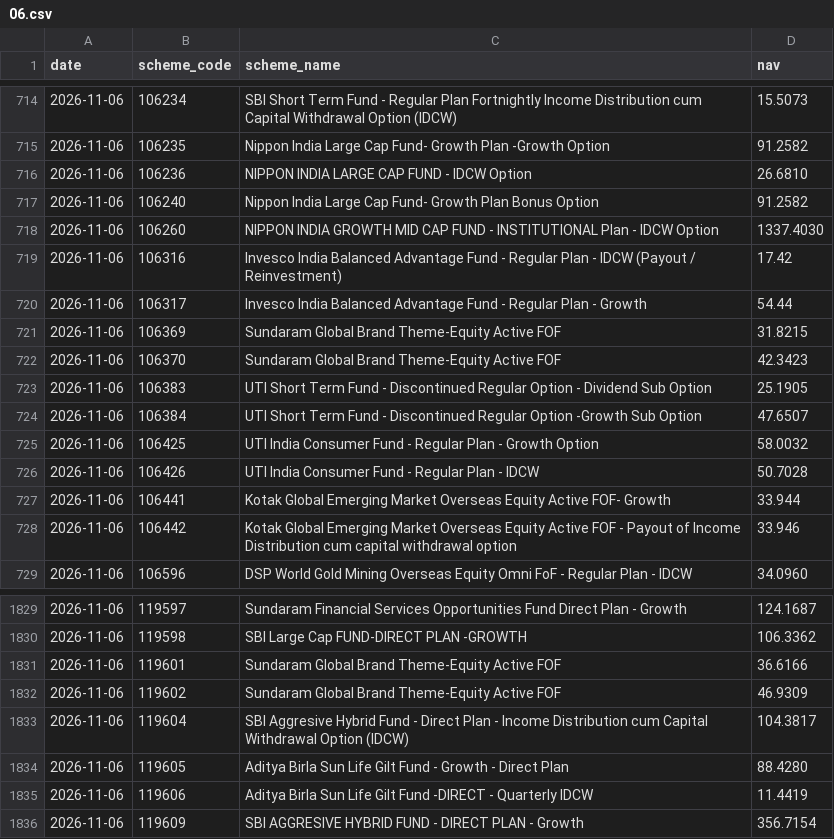
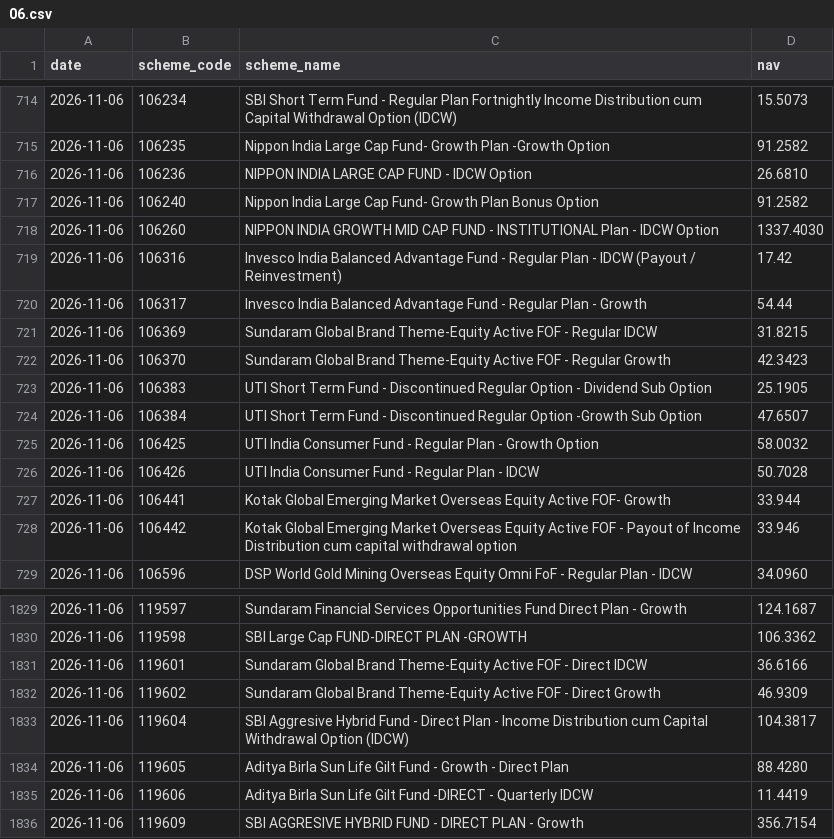
Before and after one commit to shahroz-a/mutual-fund-historical-data, a CSV file: data/Year/2026/11/06.csv, drawn as a sheet; only a part is shown, gaps mark what is left out.

```diff
--- a/data/Year/2026/11/06.csv
+++ b/data/Year/2026/11/06.csv
@@ -720,4 +720,4 @@ date,scheme_code,scheme_name,nav
 2026-11-06,106317,Invesco India Balanced Advantage Fund - Regular Plan - Growth,54.44
-2026-11-06,106369,Sundaram Global Brand Theme-Equity Active FOF,31.8215
-2026-11-06,106370,Sundaram Global Brand Theme-Equity Active FOF,42.3423
+2026-11-06,106369,Sundaram Global Brand Theme-Equity Active FOF - Regular IDCW,31.8215
+2026-11-06,106370,Sundaram Global Brand Theme-Equity Active FOF - Regular Growth,42.3423
 2026-11-06,106383,UTI Short Term Fund - Discontinued Regular Option - Dividend Sub Option,25.1905
@@ -1830,4 +1830,4 @@ date,scheme_code,scheme_name,nav
 2026-11-06,119598,SBI Large Cap FUND-DIRECT PLAN -GROWTH,106.3362
-2026-11-06,119601,Sundaram Global Brand Theme-Equity Active FOF,36.6166
-2026-11-06,119602,Sundaram Global Brand Theme-Equity Active FOF,46.9309
+2026-11-06,119601,Sundaram Global Brand Theme-Equity Active FOF - Direct IDCW,36.6166
+2026-11-06,119602,Sundaram Global Brand Theme-Equity Active FOF - Direct Growth,46.9309
 2026-11-06,119604,SBI Aggresive Hybrid Fund - Direct Plan - Income Distribution cum Capital Withdrawal Option (IDCW),104.3817
```
Also changed, not shown: data/Year/2026/11/09.csv, 7 other files.
